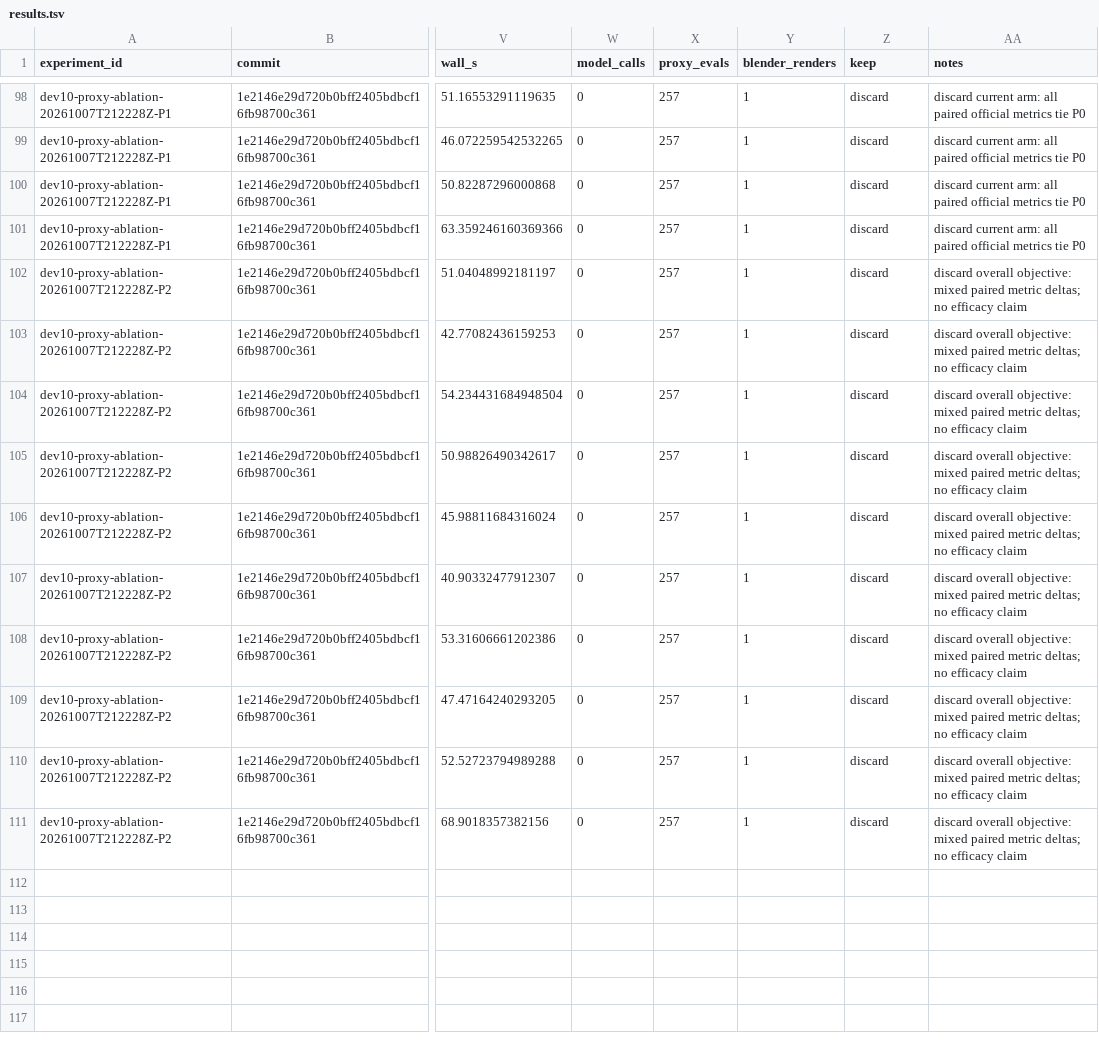
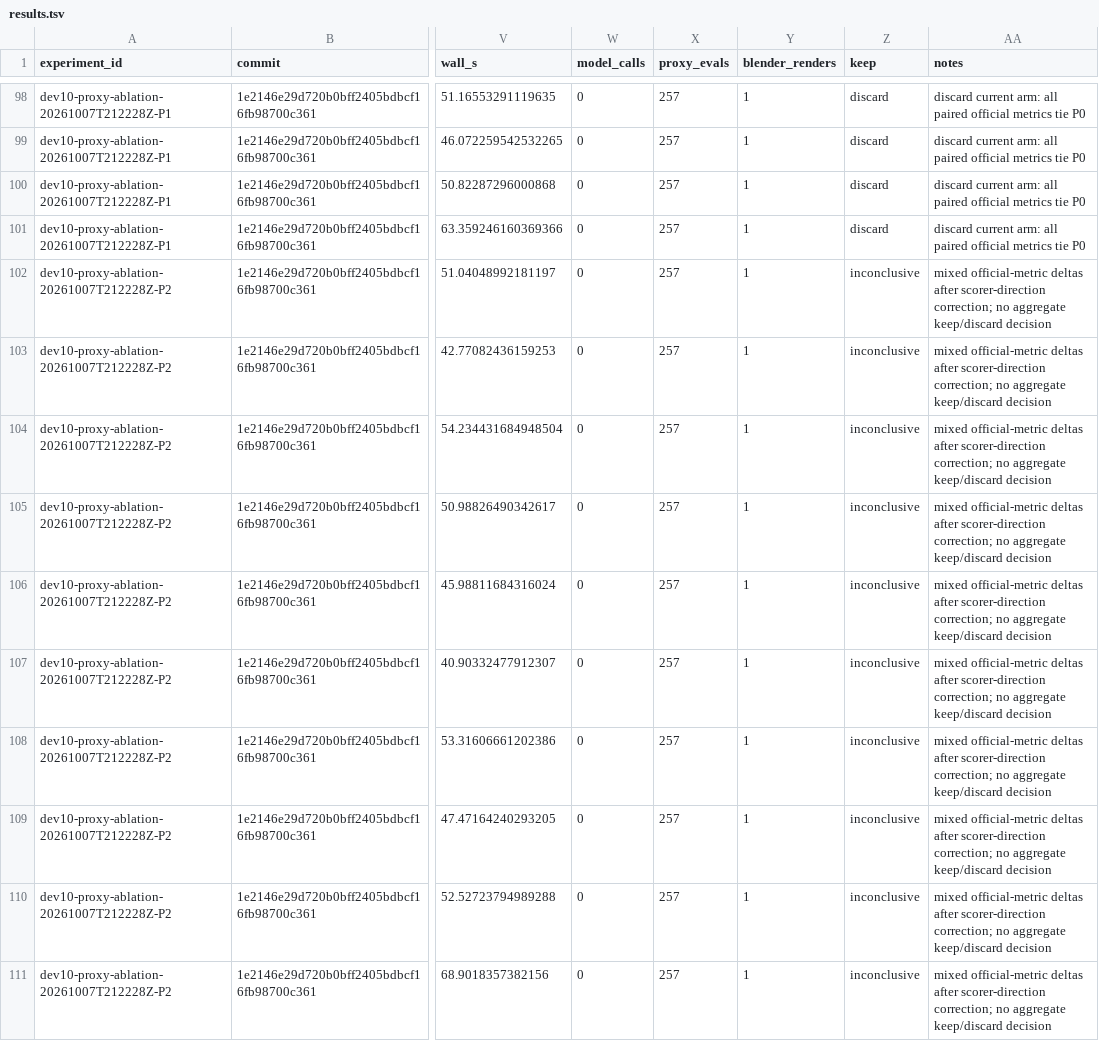
Before and after one commit to yuhanlydia/4d, a TSV file: results.tsv, drawn as a sheet; only a part is shown, gaps mark what is left out; the diff names each change by its address in the sheet, - before the commit and + after, or states it on an @@ line.

Commit message:
Mark P2 rows inconclusive after scorer direction audit

```diff
--- a/results.tsv
+++ b/results.tsv
-Z102:Z111 (keep): discard
+Z102:Z111 (keep): inconclusive
-AA102:AA111 (notes): discard overall objective: mixed paired metric deltas; no efficacy claim
+AA102:AA111 (notes): mixed official-metric deltas after scorer-direction correction; no aggregate keep/discard decision
```
